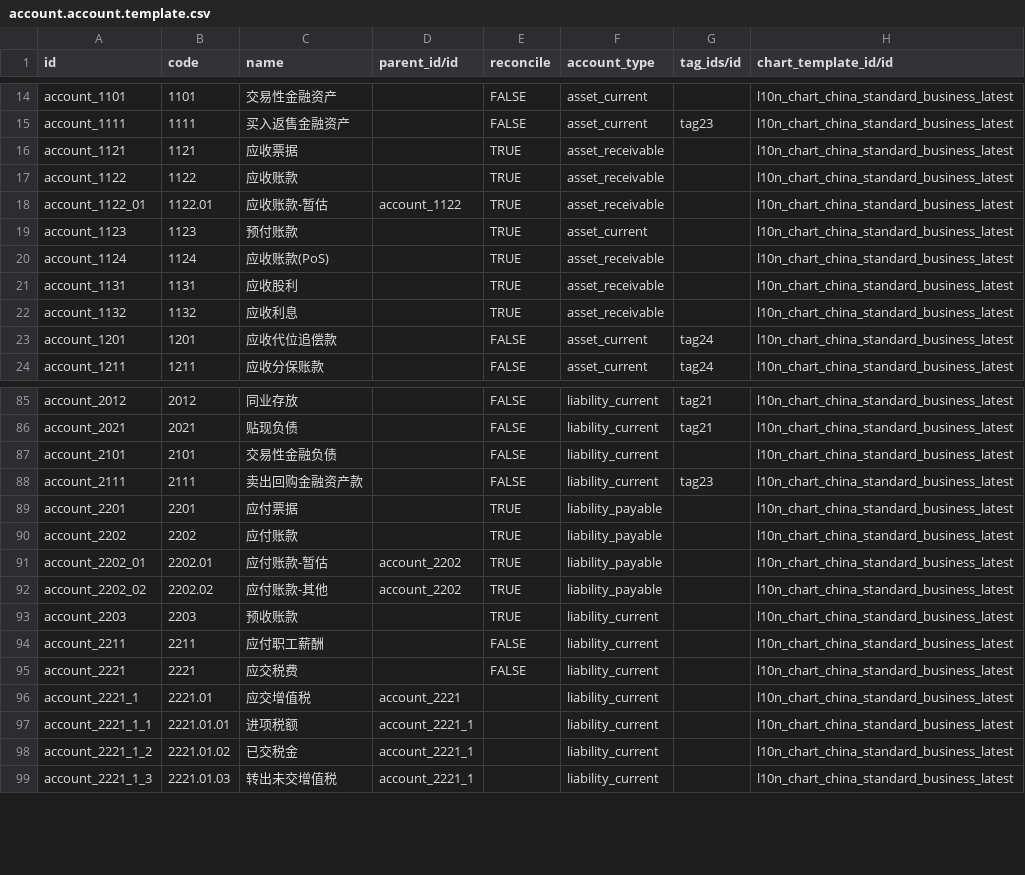
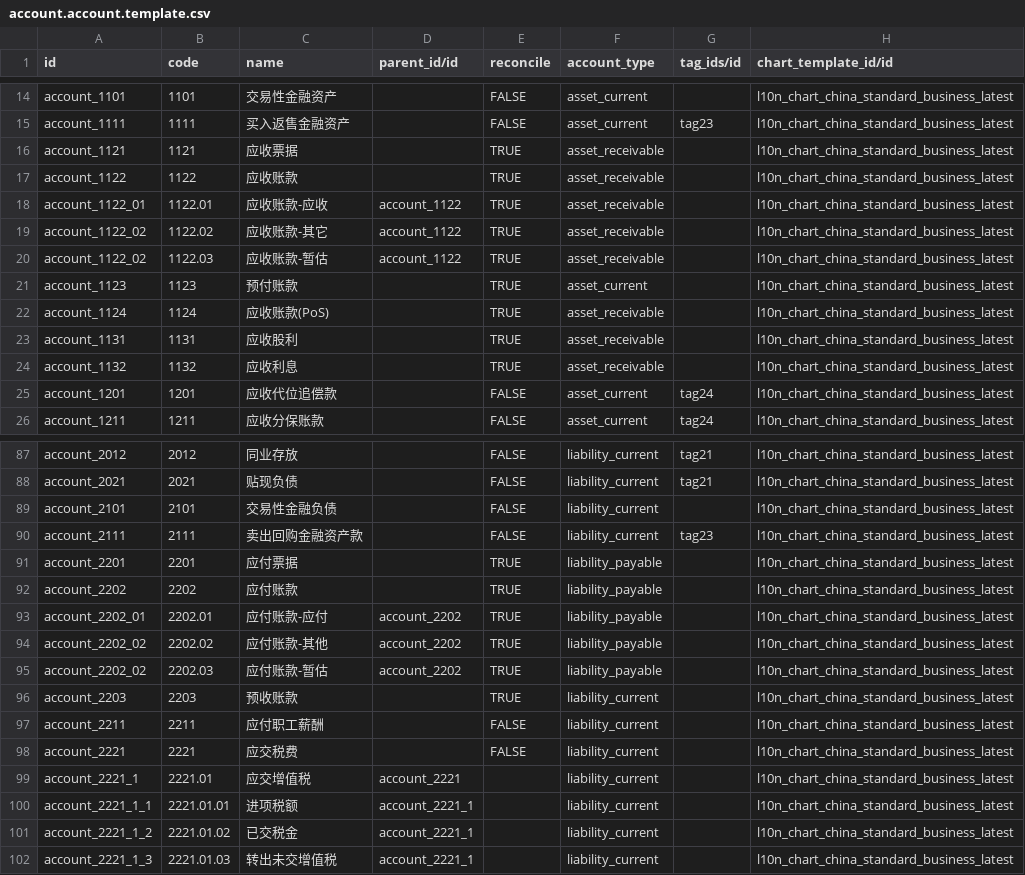
Before and after one commit to guohuadeng/app-odoo, a CSV file: l10n_cn_standard_latest/data/account.account.template.csv, drawn as a sheet; only a part is shown, gaps mark what is left out.

Commit message:
update 会计处理暂估

```diff
--- a/l10n_cn_standard_latest/data/account.account.template.csv
+++ b/l10n_cn_standard_latest/data/account.account.template.csv
@@ -17,3 +17,5 @@ account_1121,1121,应收票据,,TRUE,asset_receivable,,l10n_chart_china_standard
 account_1122,1122,应收账款,,TRUE,asset_receivable,,l10n_chart_china_standard_business_latest
-account_1122_01,1122.01,应收账款-暂估,account_1122,TRUE,asset_receivable,,l10n_chart_china_standard_business_latest
+account_1122_01,1122.01,应收账款-应收,account_1122,TRUE,asset_receivable,,l10n_chart_china_standard_business_latest
+account_1122_02,1122.02,应收账款-其它,account_1122,TRUE,asset_receivable,,l10n_chart_china_standard_business_latest
+account_1122_02,1122.03,应收账款-暂估,account_1122,TRUE,asset_receivable,,l10n_chart_china_standard_business_latest
 account_1123,1123,预付账款,,TRUE,asset_current,,l10n_chart_china_standard_business_latest
@@ -90,4 +92,5 @@ account_2201,2201,应付票据,,TRUE,liability_payable,,l10n_chart_china_standar
 account_2202,2202,应付账款,,TRUE,liability_payable,,l10n_chart_china_standard_business_latest
-account_2202_01,2202.01,应付账款-暂估,account_2202,TRUE,liability_payable,,l10n_chart_china_standard_business_latest
+account_2202_01,2202.01,应付账款-应付,account_2202,TRUE,liability_payable,,l10n_chart_china_standard_business_latest
 account_2202_02,2202.02,应付账款-其他,account_2202,TRUE,liability_payable,,l10n_chart_china_standard_business_latest
+account_2202_02,2202.03,应付账款-暂估,account_2202,TRUE,liability_payable,,l10n_chart_china_standard_business_latest
 account_2203,2203,预收账款,,TRUE,liability_current,,l10n_chart_china_standard_business_latest
```
